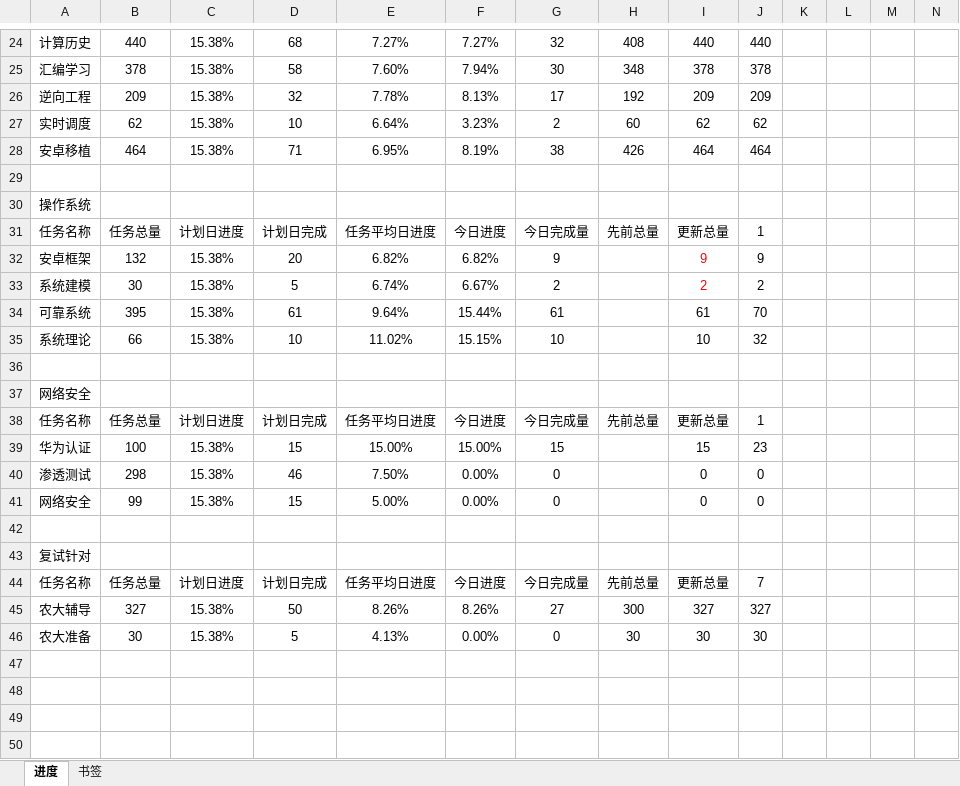
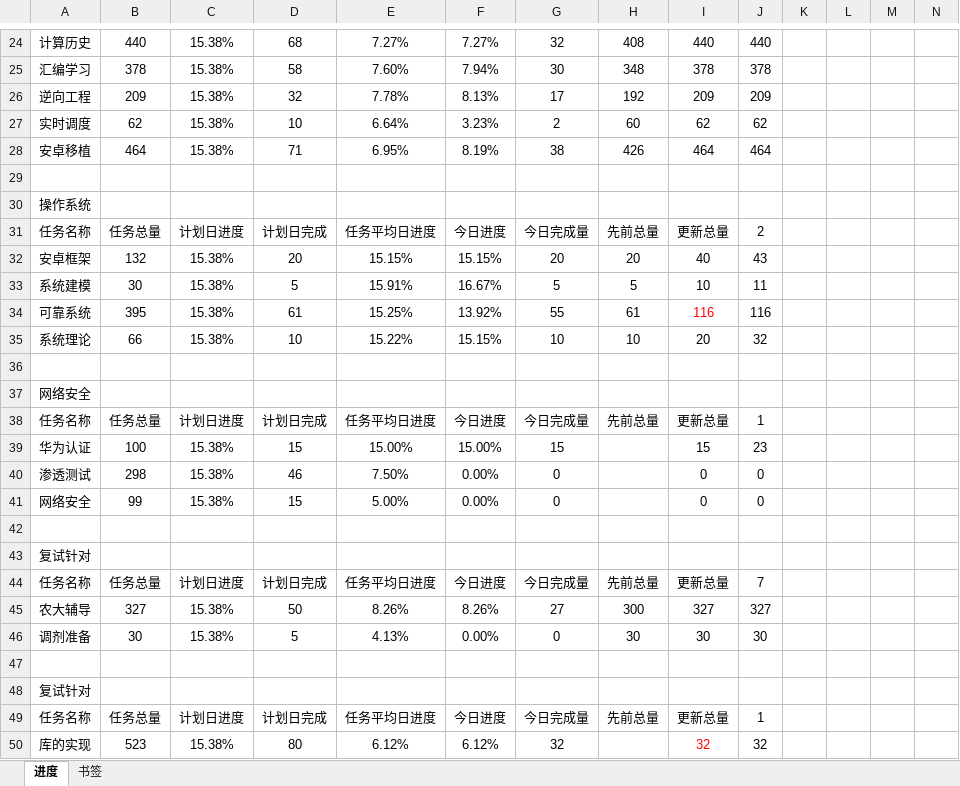
Before and after one commit to AlucardNosferatu/NPEE, an Excel workbook: FZU/PlanB/磁场转动.xlsx, sheet 进度, drawn as a sheet; only a part is shown, gaps mark what is left out; values as stored, in another font and other column widths than the file's, no borders; rows hold the shown columns only; the diff covers the shown part only; the diff names each change by its address in the sheet, - before the commit and + after, or states it on an @@ line.

Commit message:
Update 磁场转动.xlsx

```diff
--- a/FZU/PlanB/磁场转动.xlsx (sheet 进度)
+++ b/FZU/PlanB/磁场转动.xlsx (sheet 进度)
-J31: 1
+J31: 2
-E32: 6.82%
+E32: 15.15%
-F32: 6.82%
+F32: 15.15%
-G32: 9
+G32: 20
-H32: (empty)
+H32: 20
-I32: 9
+I32: 40
-I32:I33 text colour: #FF0000
+I32:I33 text colour: black
-J32: 9
+J32: 43
-E33: 6.74%
+E33: 15.91%
-F33: 6.67%
+F33: 16.67%
-G33: 2
+G33: 5
-H33: (empty)
+H33: 5
-I33: 2
+I33: 10
-J33: 2
+J33: 11
-E34: 9.64%
+E34: 15.25%
-F34: 15.44%
+F34: 13.92%
-G34: 61
+G34: 55
-H34: (empty)
+H34: 61
-I34: 61
+I34: 116
-I34 text colour: black
+I34 text colour: #FF0000
-J34: 70
+J34: 116
-E35: 11.02%
+E35: 15.22%
-H35: (empty)
+H35: 10
-I35: 10
+I35: 20
-A46: 农大准备
+A46: 调剂准备
+row 47: (empty)
+row 48: 复试针对
+row 49: 任务名称 | 任务总量 | 计划日进度 | 计划日完成 | 任务平均日进度 | 今日进度 | 今日完成量 | 先前总量 | 更新总量 | 1
+row 50: 库的实现 | 523 | 15.38% | 80 | 6.12% | 6.12% | 32 |  | 32 | 32
```
Also changed, not shown: 16 edited cells elsewhere in this sheet, sheet 书签.
